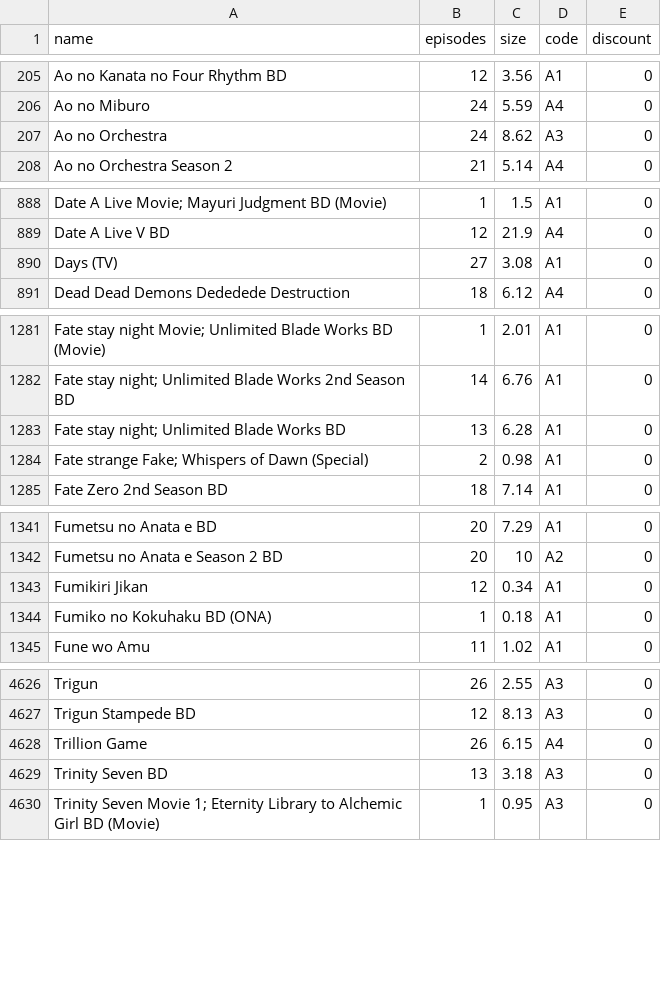
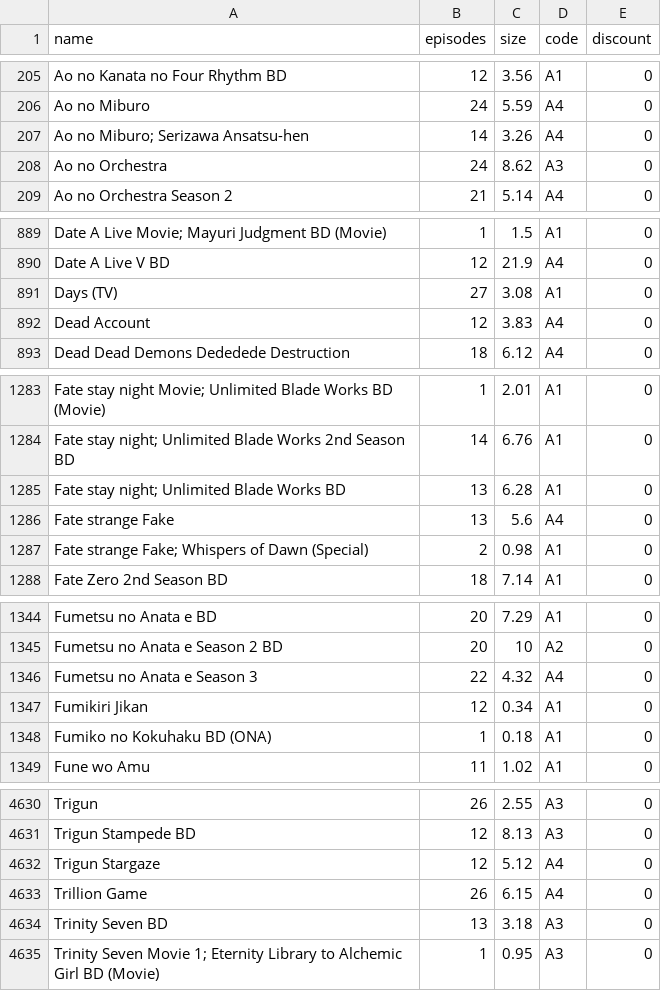
Before and after one commit to Tofan02/anime_store, a CSV file: data/anime-29032026.csv (was data/anime-28032026.csv), drawn as a sheet; only a part is shown, gaps mark what is left out; the diff covers the shown part only; the diff names each change by its address in the sheet, - before the commit and + after, or states it on an @@ line.

Commit message:
Update Anime Baru

```diff
--- a/data/anime-28032026.csv
+++ b/data/anime-29032026.csv
+row 207: Ao no Miburo; Serizawa Ansatsu-hen | 14 | 3.26 | A4 | 0
+row 892: Dead Account | 12 | 3.83 | A4 | 0
+row 1286: Fate strange Fake | 13 | 5.6 | A4 | 0
+row 1346: Fumetsu no Anata e Season 3 | 22 | 4.32 | A4 | 0
+row 4632: Trigun Stargaze | 12 | 5.12 | A4 | 0
```
Also changed, not shown: 1 edited cell elsewhere in this file, 1 other file.
